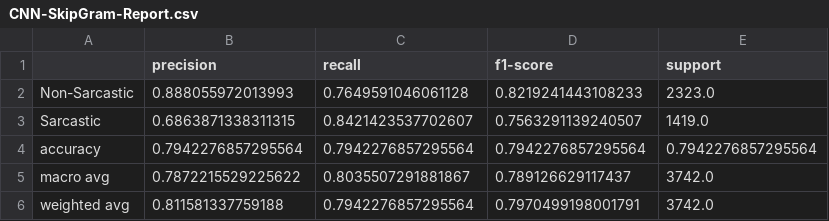
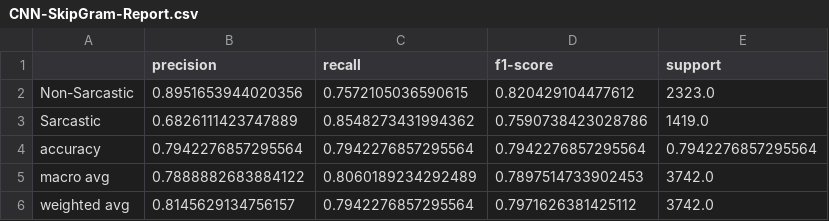
Before and after one commit to Lynchrocket/Sarcasm-Detection_HoNLP, a CSV file: visualization/full_dataset/CNN-SkipGram-Report.csv, drawn as a sheet.

```diff
--- a/visualization/full_dataset/CNN-SkipGram-Report.csv
+++ b/visualization/full_dataset/CNN-SkipGram-Report.csv
@@ -1,6 +1,6 @@
 ,precision,recall,f1-score,support
-Non-Sarcastic,0.888055972013993,0.7649591046061128,0.8219241443108233,2323.0
-Sarcastic,0.6863871338311315,0.8421423537702607,0.7563291139240507,1419.0
+Non-Sarcastic,0.8951653944020356,0.7572105036590615,0.820429104477612,2323.0
+Sarcastic,0.6826111423747889,0.8548273431994362,0.7590738423028786,1419.0
 accuracy,0.7942276857295564,0.7942276857295564,0.7942276857295564,0.7942276857295564
-macro avg,0.7872215529225622,0.8035507291881867,0.789126629117437,3742.0
-weighted avg,0.811581337759188,0.7942276857295564,0.7970499198001791,3742.0
+macro avg,0.7888882683884122,0.8060189234292489,0.7897514733902453,3742.0
+weighted avg,0.8145629134756157,0.7942276857295564,0.7971626381425112,3742.0
```
Also changed, not shown: visualization/full_dataset/CNN-FastText-Report.csv, 27 other files.
